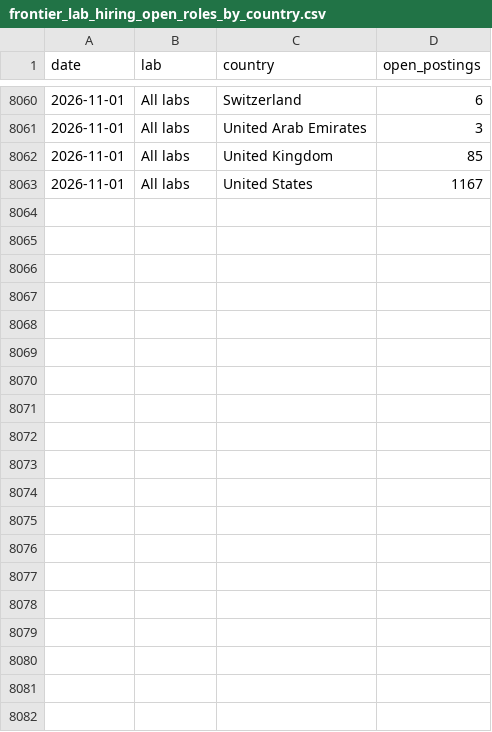
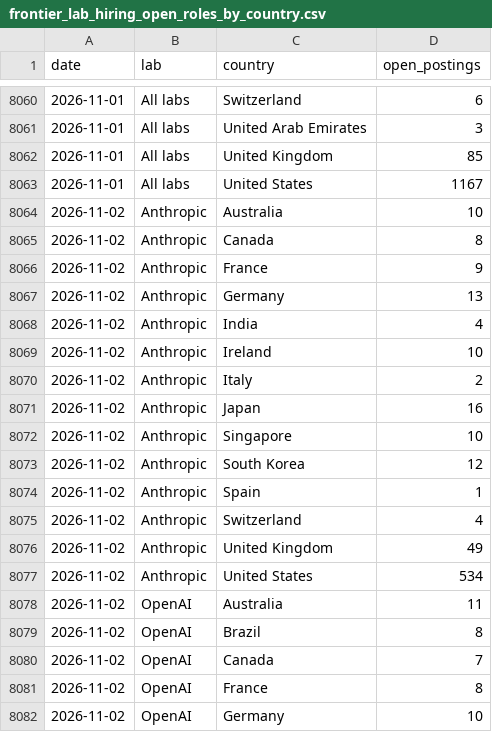
Before and after one commit to FrankPonce/competitor-demand-prediction, a CSV file: data/external/epoch/latest/frontier_lab_hiring_open_roles_by_country.csv (was data/external/epoch/2026-11-08/frontier_lab_hiring_open_roles_by_country.csv), drawn as a sheet; only a part is shown, gaps mark what is left out; the diff covers the shown part only; the diff names each change by its address in the sheet, - before the commit and + after, or states it on an @@ line.

```diff
--- a/data/external/epoch/2026-11-08/frontier_lab_hiring_open_roles_by_country.csv
+++ b/data/external/epoch/latest/frontier_lab_hiring_open_roles_by_country.csv
+row 8064: 2026-11-02 | Anthropic | Australia | 10
+row 8065: 2026-11-02 | Anthropic | Canada | 8
+row 8066: 2026-11-02 | Anthropic | France | 9
+row 8067: 2026-11-02 | Anthropic | Germany | 13
+row 8068: 2026-11-02 | Anthropic | India | 4
+row 8069: 2026-11-02 | Anthropic | Ireland | 10
+row 8070: 2026-11-02 | Anthropic | Italy | 2
+row 8071: 2026-11-02 | Anthropic | Japan | 16
+row 8072: 2026-11-02 | Anthropic | Singapore | 10
+row 8073: 2026-11-02 | Anthropic | South Korea | 12
+row 8074: 2026-11-02 | Anthropic | Spain | 1
+row 8075: 2026-11-02 | Anthropic | Switzerland | 4
+row 8076: 2026-11-02 | Anthropic | United Kingdom | 49
+row 8077: 2026-11-02 | Anthropic | United States | 534
+row 8078: 2026-11-02 | OpenAI | Australia | 11
+row 8079: 2026-11-02 | OpenAI | Brazil | 8
+row 8080: 2026-11-02 | OpenAI | Canada | 7
+row 8081: 2026-11-02 | OpenAI | France | 8
+row 8082: 2026-11-02 | OpenAI | Germany | 10
```
Also changed, not shown: 28 added rows elsewhere in this file, data/external/epoch/latest/frontier_lab_hiring_open_roles_by_category.csv, data/external/epoch/latest/frontier_lab_hiring_open_roles_by_city.csv, 51 other files.
